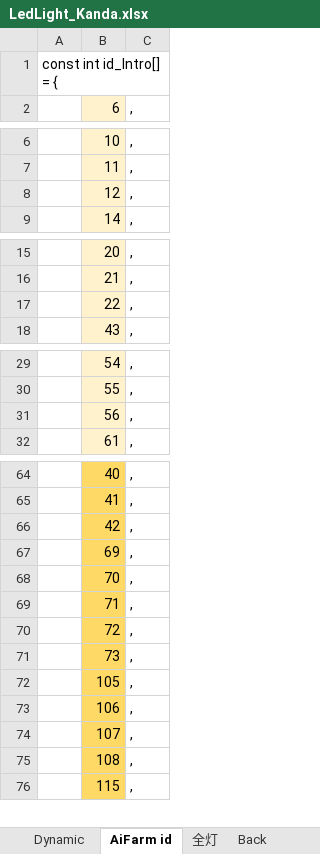
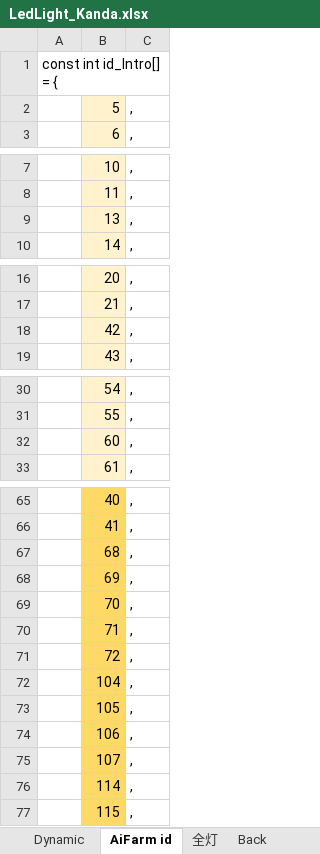
Before and after one commit to SJ-magic-work-XBase/XBEffect, an Excel workbook: LedLight_Kanda.xlsx, sheet AiFarm id, drawn as a sheet; only a part is shown, gaps mark what is left out; values as stored, in another font and other column widths than the file's, no borders; addresses are those after the commit; the diff covers the shown part only; the diff names each change by its address in the sheet, - before the commit and + after, or states it on an @@ line.

```diff
--- a/LedLight_Kanda.xlsx (sheet AiFarm id)
+++ b/LedLight_Kanda.xlsx (sheet AiFarm id)
@@ row 56 moved to row 2: 5 @@
-B9: 12
+B9: 13
@@ row 17 moved to row 57: 22 @@
@@ row 66 moved to row 18: 42 @@
-B32: 56
+B32: 60
+row 67:  | 68 | ,
-B72: 73
+B72: 104
-B76: 108
+B76: 114
```
Also changed, not shown: 1 added row, 2 removed rows, 2 moved rows and 2 edited cells elsewhere in this sheet, Light配置.xlsx, UpDownDesign.xlsx, 6 other files.
